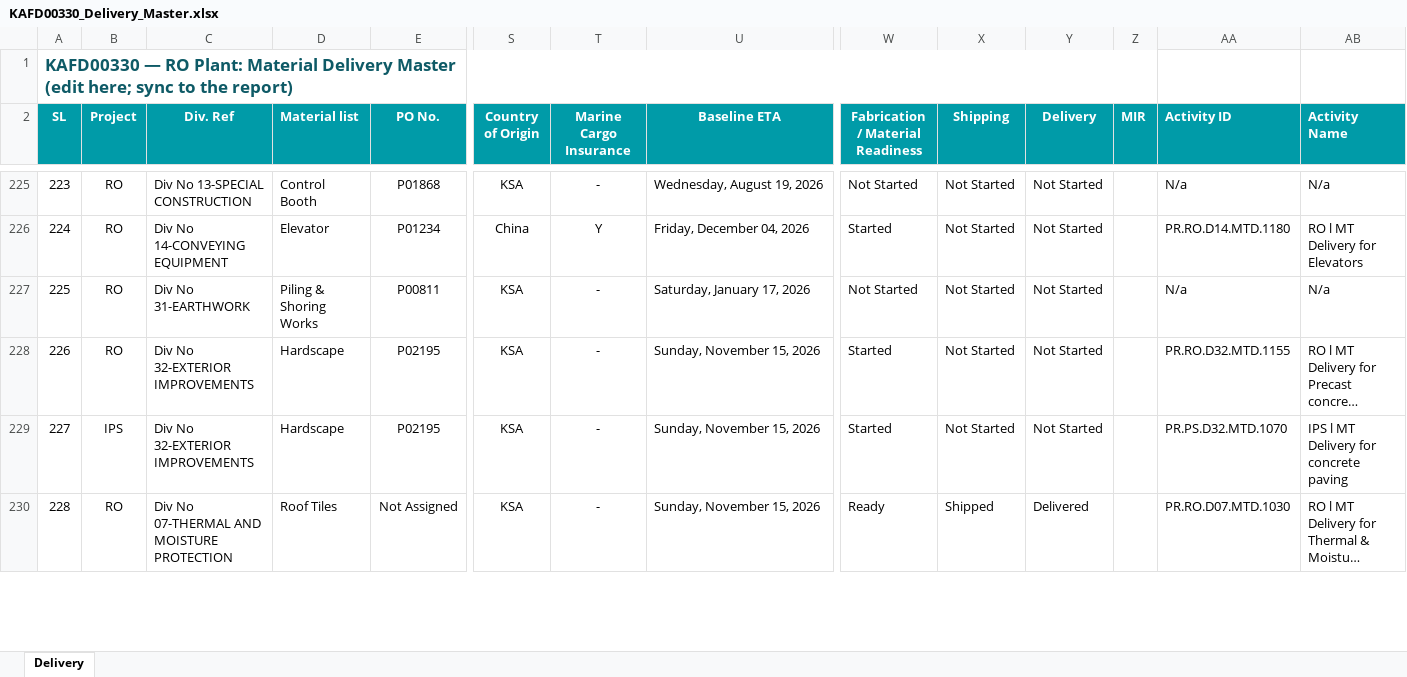
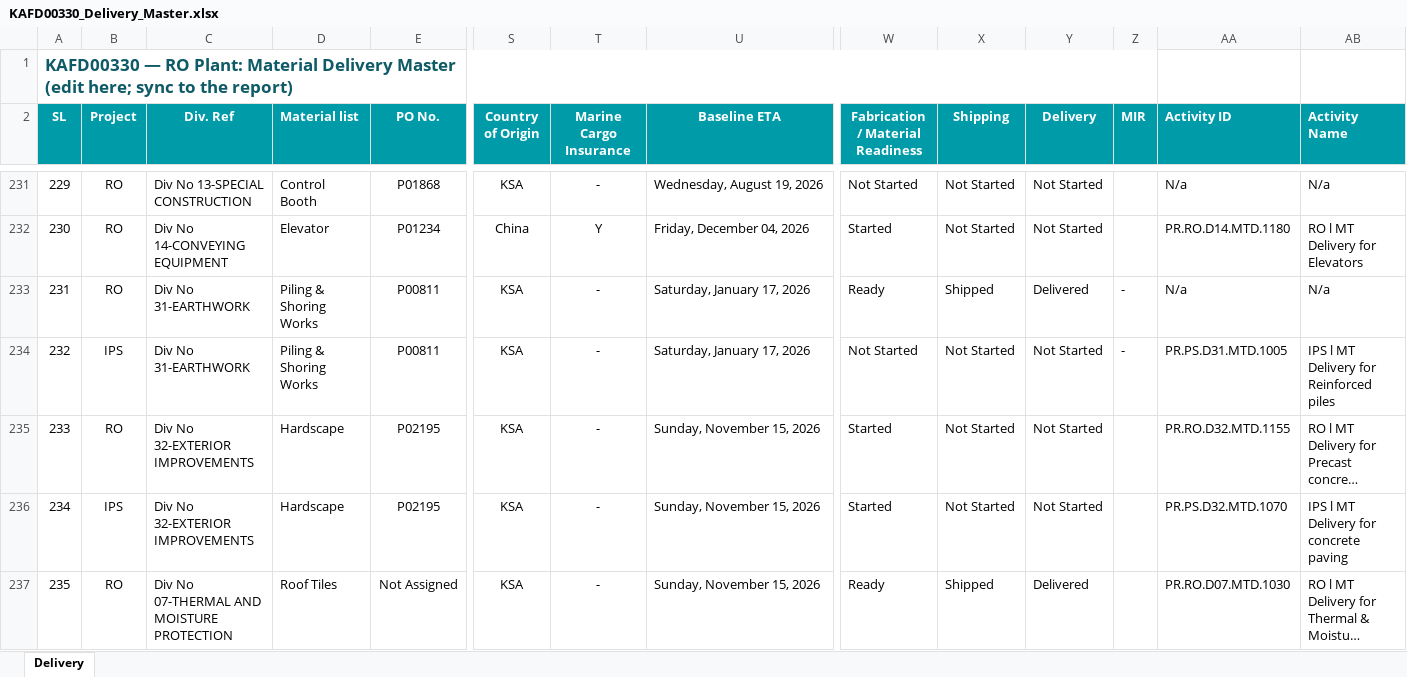
Before and after one commit to mocjaxproject-sudo/RO-Procurement, an Excel workbook: KAFD00330_Delivery_Master.xlsx, sheet Delivery, drawn as a sheet; only a part is shown, gaps mark what is left out; long unchanged cells end in …; values as stored, in another font and other column widths than the file's, no borders; addresses are those after the commit; rows hold the shown columns only; the diff covers the shown part only; the diff names each change by its address in the sheet, - before the commit and + after, or states it on an @@ line.

```diff
--- a/KAFD00330_Delivery_Master.xlsx (sheet Delivery)
+++ b/KAFD00330_Delivery_Master.xlsx (sheet Delivery)
@@ column A (SL) renumbered between rows 6 and 251 @@
-W233 (Fabrication / Material Readiness): Not Started
+W233 (Fabrication / Material Readiness): Ready
-X233 (Shipping): Not Started
+X233 (Shipping): Shipped
-Y233 (Delivery): Not Started
+Y233 (Delivery): Delivered
-Z233 (MIR): (empty)
+Z233 (MIR): -
+row 234: 232 | IPS | Div No 31-EARTHWORK | Piling & Shoring Works | P00811 | KSA | - | Saturday, January 17, 2026 | Not Started | Not Started | Not Started | - | PR.PS.D31.MTD.1005 | IPS l MT Delivery for Reinforced piles
```
Also changed, not shown: 9 added rows, 19 removed rows and 29 edited cells elsewhere in this sheet.
